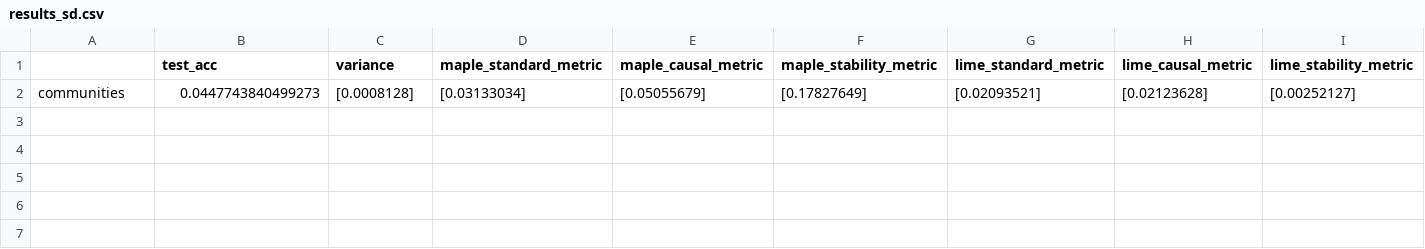
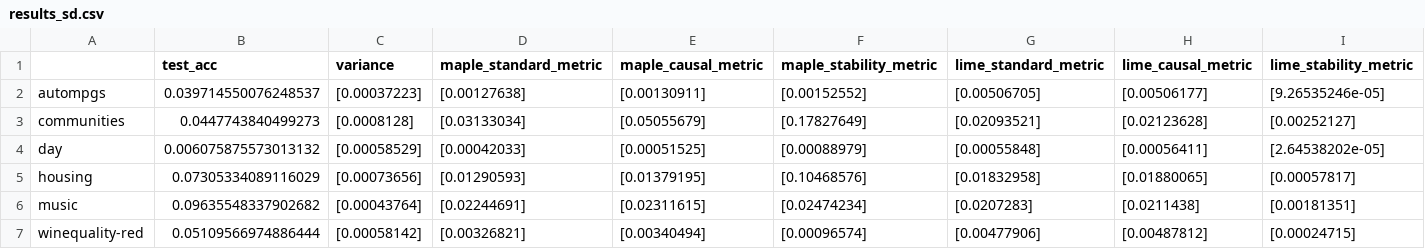
Before and after one commit to GDPlumb/ExpO, a CSV file: UCI-LF/results_sd.csv, drawn as a sheet; the diff names each change by its address in the sheet, - before the commit and + after, or states it on an @@ line.

```diff
--- a/UCI-LF/results_sd.csv
+++ b/UCI-LF/results_sd.csv
+row 2: autompgs | 0.039714550076248537 | [0.00037223] | [0.00127638] | [0.00130911] | [0.00152552] | [0.00506705] | [0.00506177] | [9.26535246e-05]
+row 4: day | 0.006075875573013132 | [0.00058529] | [0.00042033] | [0.00051525] | [0.00088979] | [0.00055848] | [0.00056411] | [2.64538202e-05]
+row 5: housing | 0.07305334089116029 | [0.00073656] | [0.01290593] | [0.01379195] | [0.10468576] | [0.01832958] | [0.01880065] | [0.00057817]
+row 6: music | 0.09635548337902682 | [0.00043764] | [0.02244691] | [0.02311615] | [0.02474234] | [0.0207283] | [0.0211438] | [0.00181351]
+row 7: winequality-red | 0.05109566974886444 | [0.00058142] | [0.00326821] | [0.00340494] | [0.00096574] | [0.00477906] | [0.00487812] | [0.00024715]
```
Also changed, not shown: UCI-LF/results_mean.csv, UCI-compare/uci.csv, 3 other files.
